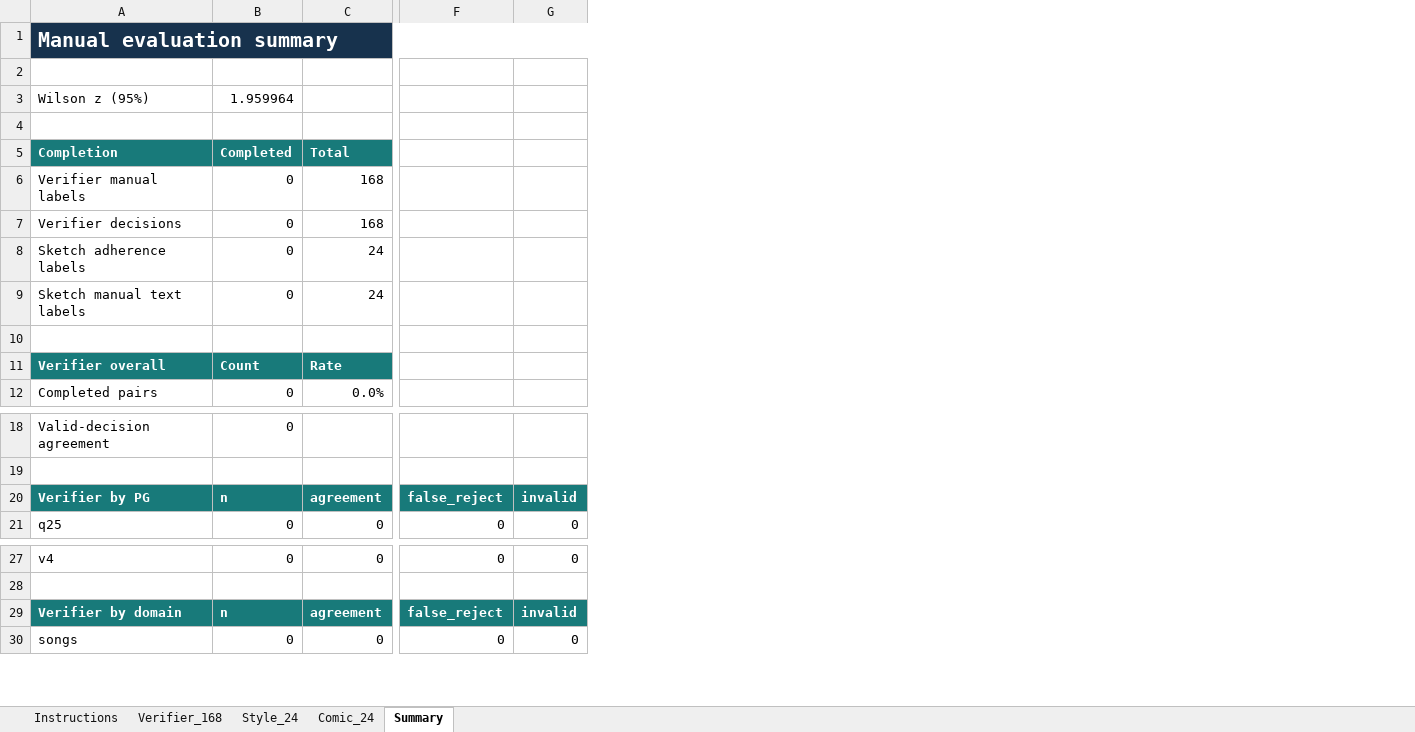
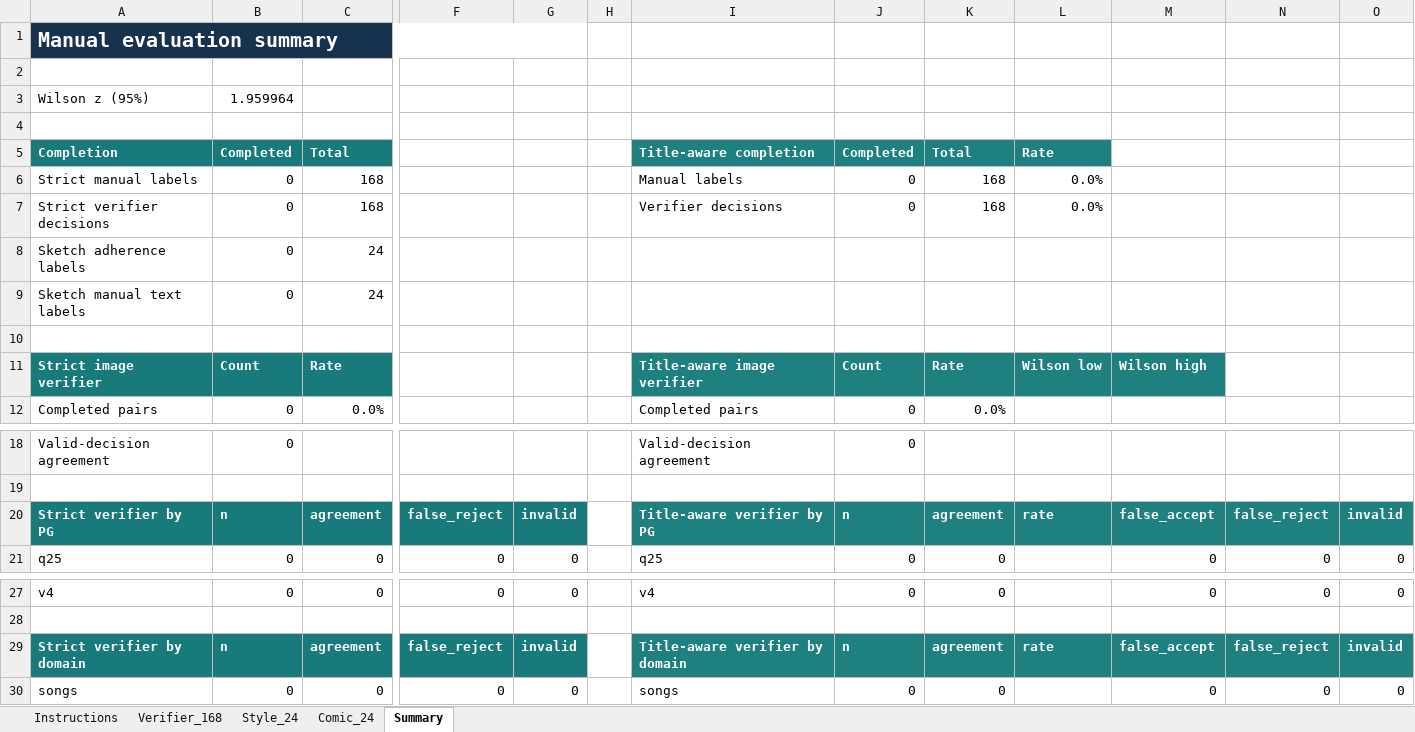
Before and after one commit to Michaelelelel/semantic_roundtrip, an Excel workbook: manual_evaluation/manual_checks_template.xlsx, sheet Summary, drawn as a sheet; only a part is shown, gaps mark what is left out; values as stored, in another font and other column widths than the file's, no borders; the diff names each change by its address in the sheet, - before the commit and + after, or states it on an @@ line.

```diff
--- a/manual_evaluation/manual_checks_template.xlsx (sheet Summary)
+++ b/manual_evaluation/manual_checks_template.xlsx (sheet Summary)
+column H, empty
+column I, rows 5-12: Title-aware completion | Manual labels | Verifier decisions |  |  |  | Title-aware image verifier | Completed pairs; rows 18-21: Valid-decision agreement |  | Title-aware verifier by PG | q25; rows 27-30: v4 |  | Title-aware verifier by domain | songs
+column J, rows 5-12: Completed | 0 | 0 |  |  |  | Count | 0; rows 18-21: 0 |  | n | 0; rows 27-30: 0 |  | n | 0
+column K, rows 5-12: Total | 168 | 168 |  |  |  | Rate | 0.0%; rows 20-21: agreement | 0; rows 27-30: 0 |  | agreement | 0
+column L, rows 5-11: Rate | 0.0% | 0.0% |  |  |  | Wilson low; row 20: rate; row 29: rate
+column M, row 11: Wilson high; rows 20-21: false_accept | 0; rows 27-30: 0 |  | false_accept | 0
+column N, rows 20-21: false_reject | 0; rows 27-30: 0 |  | false_reject | 0
+column O, rows 20-21: invalid | 0; rows 27-30: 0 |  | invalid | 0
-A6: Verifier manual labels
+A6: Strict manual labels
-A7: Verifier decisions
+A7: Strict verifier decisions
-A11: Verifier overall
+A11: Strict image verifier
-A20: Verifier by PG
+A20: Strict verifier by PG
-A29: Verifier by domain
+A29: Strict verifier by domain
```
Also changed, not shown: sheet Verifier_168, sheet Instructions, sheet Comic_24, 44 other files.
